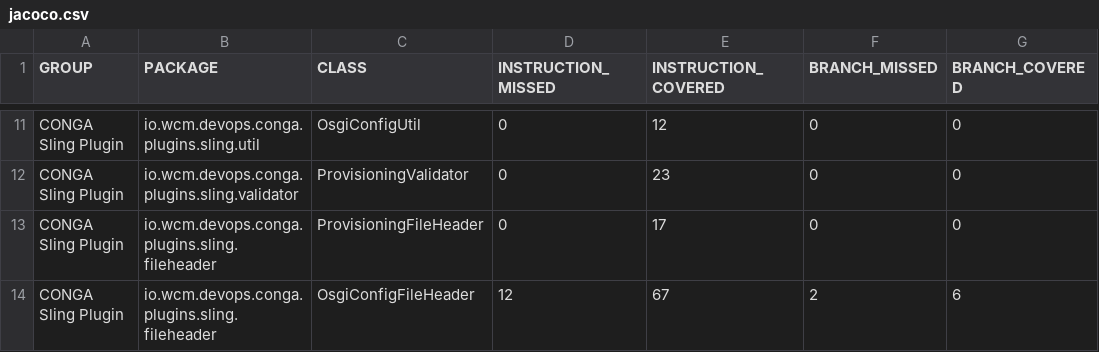
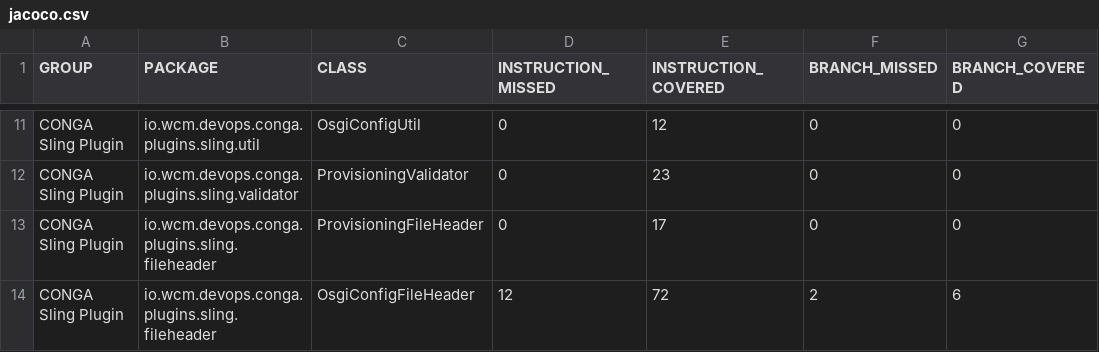
Before and after one commit to wcm-io-devops/wcm-io-devops.github.io, a CSV file: conga/plugins/sling/conga-sling-plugin/jacoco/jacoco.csv, drawn as a sheet; only a part is shown, gaps mark what is left out; the diff names each change by its address in the sheet, - before the commit and + after, or states it on an @@ line.

Commit message:
Maven site: wcm-io-devops/conga-sling-plugin

```diff
--- a/conga/plugins/sling/conga-sling-plugin/jacoco/jacoco.csv
+++ b/conga/plugins/sling/conga-sling-plugin/jacoco/jacoco.csv
-E14 (INSTRUCTION_COVERED): 67
+E14 (INSTRUCTION_COVERED): 72
```
Also changed, not shown: 36 other files.
